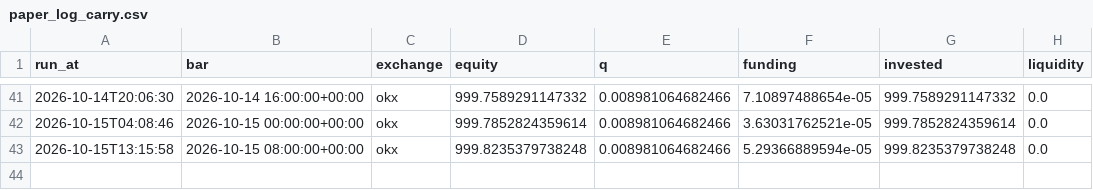
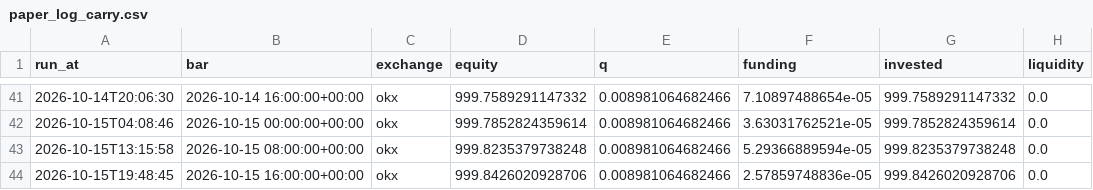
Before and after one commit to adrianf882/quant-trading, a CSV file: experiments/paper_log_carry.csv, drawn as a sheet; only a part is shown, gaps mark what is left out.

```diff
--- a/experiments/paper_log_carry.csv
+++ b/experiments/paper_log_carry.csv
@@ -43 +43,2 @@ run_at,bar,exchange,equity,q,funding,invested,liquidity
 2026-10-15T13:15:58,2026-10-15 08:00:00+00:00,okx,999.8235379738248,0.008981064682466,5.29366889594e-05,999.8235379738248,0.0
+2026-10-15T19:48:45,2026-10-15 16:00:00+00:00,okx,999.8426020928706,0.008981064682466,2.57859748836e-05,999.8426020928706,0.0
```
Also changed, not shown: experiments/paper_log_futures.csv, 1 other file.
